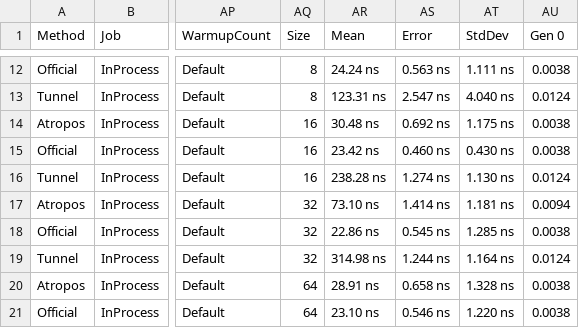
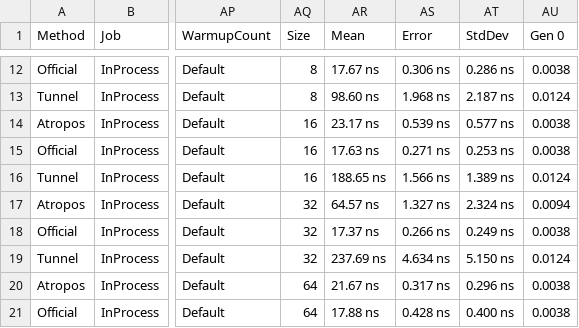
Before and after one commit to evilguest/atropos, a CSV file: Atropos.Benchmarks/BenchmarkDotNet.Artifacts/results/Atropos.Benchmarks.Deque.EnqueueInt-report.csv, drawn as a sheet; only a part is shown, gaps mark what is left out; the diff covers the shown part only; the diff names each change by its address in the sheet, - before the commit and + after, or states it on an @@ line.

```diff
--- a/Atropos.Benchmarks/BenchmarkDotNet.Artifacts/results/Atropos.Benchmarks.Deque.EnqueueInt-report.csv
+++ b/Atropos.Benchmarks/BenchmarkDotNet.Artifacts/results/Atropos.Benchmarks.Deque.EnqueueInt-report.csv
-AR12 (Mean): 24.24 ns
+AR12 (Mean): 17.67 ns
-AS12 (Error): 0.563 ns
+AS12 (Error): 0.306 ns
-AT12 (StdDev): 1.111 ns
+AT12 (StdDev): 0.286 ns
-AR13 (Mean): 123.31 ns
+AR13 (Mean): 98.60 ns
-AS13 (Error): 2.547 ns
+AS13 (Error): 1.968 ns
-AT13 (StdDev): 4.040 ns
+AT13 (StdDev): 2.187 ns
-AR14 (Mean): 30.48 ns
+AR14 (Mean): 23.17 ns
-AS14 (Error): 0.692 ns
+AS14 (Error): 0.539 ns
-AT14 (StdDev): 1.175 ns
+AT14 (StdDev): 0.577 ns
-AR15 (Mean): 23.42 ns
+AR15 (Mean): 17.63 ns
-AS15 (Error): 0.460 ns
+AS15 (Error): 0.271 ns
-AT15 (StdDev): 0.430 ns
+AT15 (StdDev): 0.253 ns
-AR16 (Mean): 238.28 ns
+AR16 (Mean): 188.65 ns
-AS16 (Error): 1.274 ns
+AS16 (Error): 1.566 ns
-AT16 (StdDev): 1.130 ns
+AT16 (StdDev): 1.389 ns
-AR17 (Mean): 73.10 ns
+AR17 (Mean): 64.57 ns
-AS17 (Error): 1.414 ns
+AS17 (Error): 1.327 ns
-AT17 (StdDev): 1.181 ns
+AT17 (StdDev): 2.324 ns
-AR18 (Mean): 22.86 ns
+AR18 (Mean): 17.37 ns
-AS18 (Error): 0.545 ns
+AS18 (Error): 0.266 ns
-AT18 (StdDev): 1.285 ns
+AT18 (StdDev): 0.249 ns
-AR19 (Mean): 314.98 ns
+AR19 (Mean): 237.69 ns
-AS19 (Error): 1.244 ns
+AS19 (Error): 4.634 ns
-AT19 (StdDev): 1.164 ns
+AT19 (StdDev): 5.150 ns
-AR20 (Mean): 28.91 ns
+AR20 (Mean): 21.67 ns
-AS20 (Error): 0.658 ns
+AS20 (Error): 0.317 ns
-AT20 (StdDev): 1.328 ns
+AT20 (StdDev): 0.296 ns
-AR21 (Mean): 23.10 ns
+AR21 (Mean): 17.88 ns
-AS21 (Error): 0.546 ns
+AS21 (Error): 0.428 ns
-AT21 (StdDev): 1.220 ns
+AT21 (StdDev): 0.400 ns
```
Also changed, not shown: 117 edited cells elsewhere in this file.
